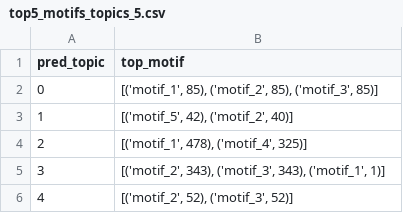
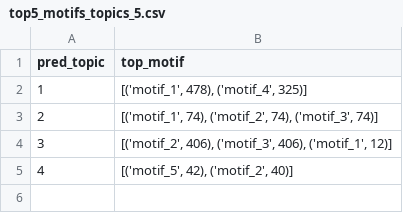
Before and after one commit to siddharth-ncl-work/leelavati_narlikar_project, a CSV file: example.fa/model_output/top5_motifs_topics_5.csv, drawn as a sheet.

```diff
--- a/example.fa/model_output/top5_motifs_topics_5.csv
+++ b/example.fa/model_output/top5_motifs_topics_5.csv
@@ -1,6 +1,5 @@
 pred_topic,top_motif
-0,"[('motif_1', 85), ('motif_2', 85), ('motif_3', 85)]"
-1,"[('motif_5', 42), ('motif_2', 40)]"
-2,"[('motif_1', 478), ('motif_4', 325)]"
-3,"[('motif_2', 343), ('motif_3', 343), ('motif_1', 1)]"
-4,"[('motif_2', 52), ('motif_3', 52)]"
+1,"[('motif_1', 478), ('motif_4', 325)]"
+2,"[('motif_1', 74), ('motif_2', 74), ('motif_3', 74)]"
+3,"[('motif_2', 406), ('motif_3', 406), ('motif_1', 12)]"
+4,"[('motif_5', 42), ('motif_2', 40)]"
```
Also changed, not shown: ENCFF030XPN_GRCh38.bed/model_output/avg_tss_dist_topics_9.csv, ENCFF030XPN_GRCh38.bed/model_output/metrics.csv, 25 other files.
